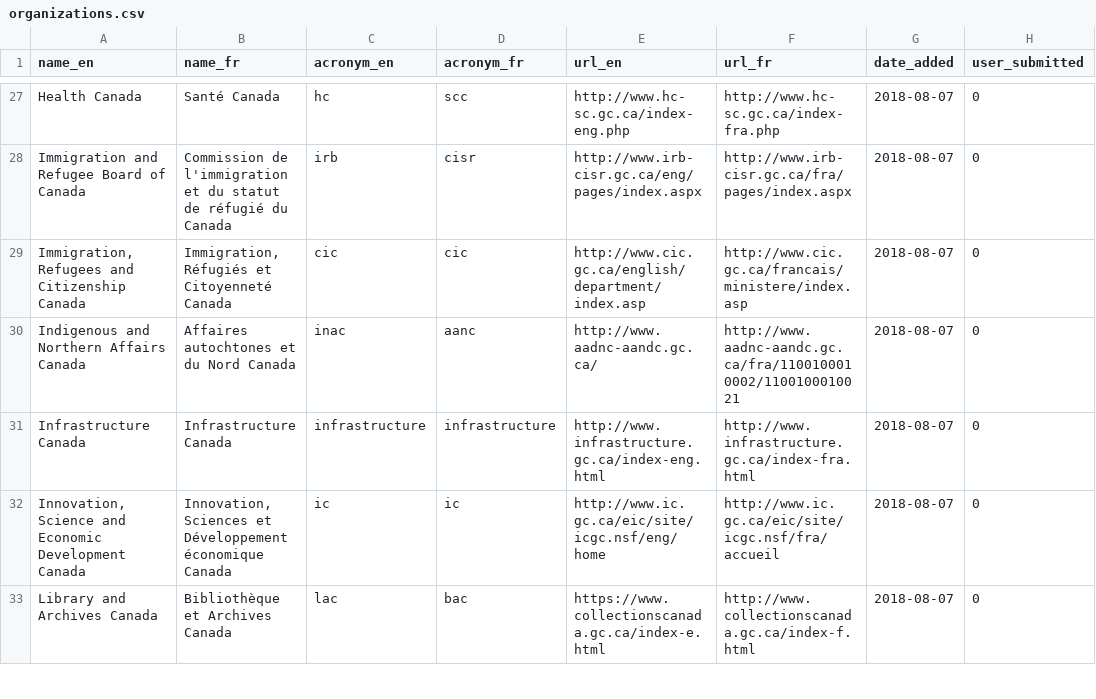
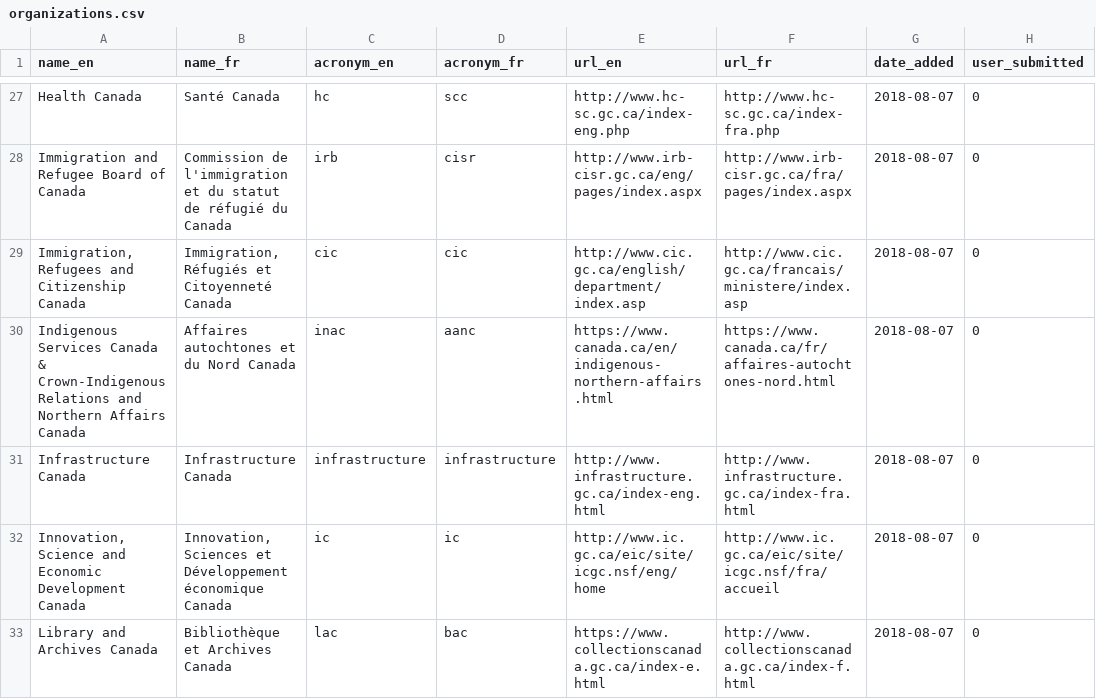
Before and after one commit to isthisblocked/isthisblockedinmydepartment.ca, a CSV file: src/data/organizations.csv, drawn as a sheet; only a part is shown, gaps mark what is left out.

Commit message:
Updated ISC and CIRNAC description and website

```diff
--- a/src/data/organizations.csv
+++ b/src/data/organizations.csv
@@ -29,3 +29,3 @@ Immigration and Refugee Board of Canada,Commission de l'immigration et du statut
 "Immigration, Refugees and Citizenship Canada","Immigration, Réfugiés et Citoyenneté Canada",cic,cic,http://www.cic.gc.ca/english/department/index.asp,http://www.cic.gc.ca/francais/ministere/index.asp,2018-08-07,0
-Indigenous and Northern Affairs Canada,Affaires autochtones et du Nord Canada,inac,aanc,http://www.aadnc-aandc.gc.ca/,http://www.aadnc-aandc.gc.ca/fra/1100100010002/1100100010021,2018-08-07,0
+Indigenous Services Canada & Crown-Indigenous Relations and Northern Affairs Canada,Affaires autochtones et du Nord Canada,inac,aanc,https://www.canada.ca/en/indigenous-northern-affairs.html,https://www.canada.ca/fr/affaires-autochtones-nord.html,2018-08-07,0
 Infrastructure Canada,Infrastructure Canada,infrastructure,infrastructure,http://www.infrastructure.gc.ca/index-eng.html,http://www.infrastructure.gc.ca/index-fra.html,2018-08-07,0
```
